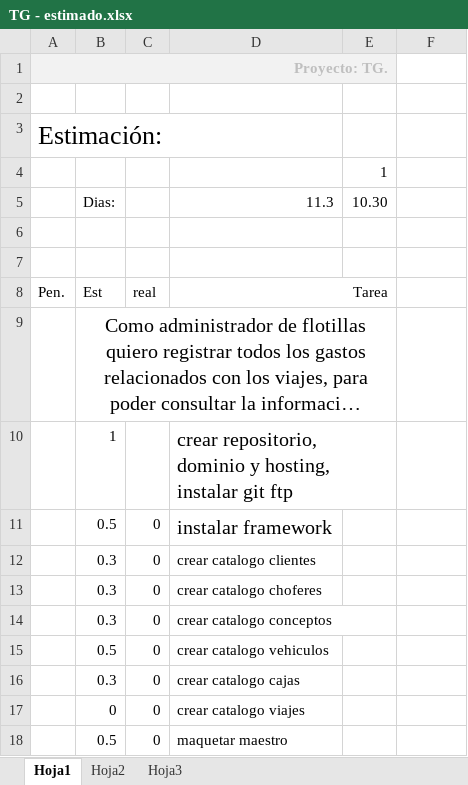
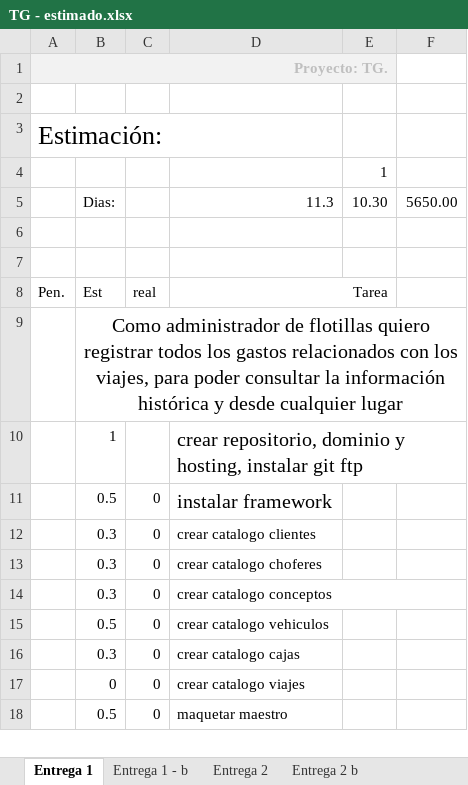
Before and after one commit to exprezzo/transg, an Excel workbook: dev_docs/transportes guerrero/TG - estimado.xlsx, sheet Entrega 1, drawn as a sheet; only a part is shown; long unchanged cells end in …; values as stored, in another font and other column widths than the file's, no borders; the diff names each change by its address in the sheet, - before the commit and + after, or states it on an @@ line.

```diff
--- a/dev_docs/transportes guerrero/TG - estimado.xlsx (sheet Entrega 1)
+++ b/dev_docs/transportes guerrero/TG - estimado.xlsx (sheet Entrega 1)
-sheet tab: Hoja1
+sheet tab: Entrega 1
-sheet tab: Hoja2
+sheet tab: Entrega 1 - b
-sheet tab: Hoja3
+sheet tab: Entrega 2
+sheet tab: Entrega 2 b
-F5: (empty)
+F5: 5650.00
-B9:E9 merged
+B9:F9 merged
-D10:E10 merged
+D10:F10 merged
-D14:E14 merged
+D14:F14 merged
```
Also changed, not shown: sheet Entrega 2, sheet Entrega 1 - b, 18 other files.
